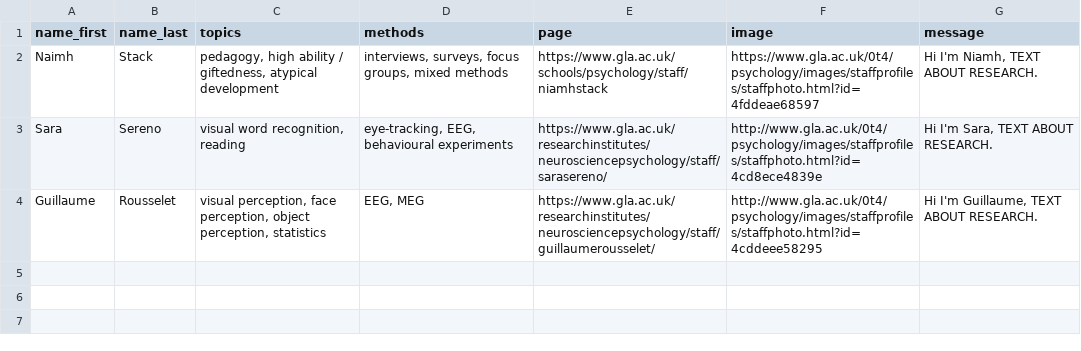
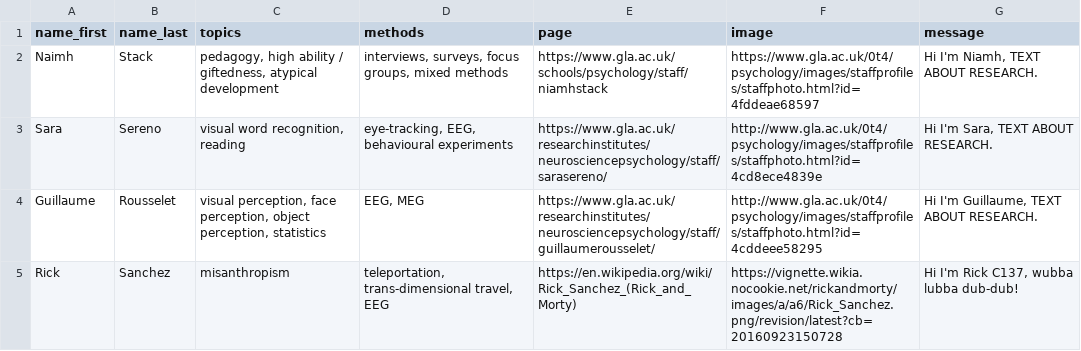
Before and after one commit to JackEdTaylor/SupervisorRecommender, a CSV file: supervisors.csv, drawn as a sheet.

Commit message:
added Rick Sanchez

```diff
--- a/supervisors.csv
+++ b/supervisors.csv
@@ -4 +4,2 @@ Sara,Sereno,"visual word recognition, reading","eye-tracking, EEG, behavioural e
 Guillaume,Rousselet,"visual perception, face perception, object perception, statistics","EEG, MEG",https://www.gla.ac.uk/researchinstitutes/neurosciencepsychology/staff/guillaumerousselet/,http://www.gla.ac.uk/0t4/psychology/images/staffprofiles/staffphoto.html?id=4cddeee58295,"Hi I'm Guillaume, TEXT ABOUT RESEARCH."
+Rick,Sanchez,misanthropism,"teleportation, trans-dimensional travel, EEG",https://en.wikipedia.org/wiki/Rick_Sanchez_(Rick_and_Morty),https://vignette.wikia.nocookie.net/rickandmorty/images/a/a6/Rick_Sanchez.png/revision/latest?cb=20160923150728,"Hi I'm Rick C137, wubba lubba dub-dub!"
```
